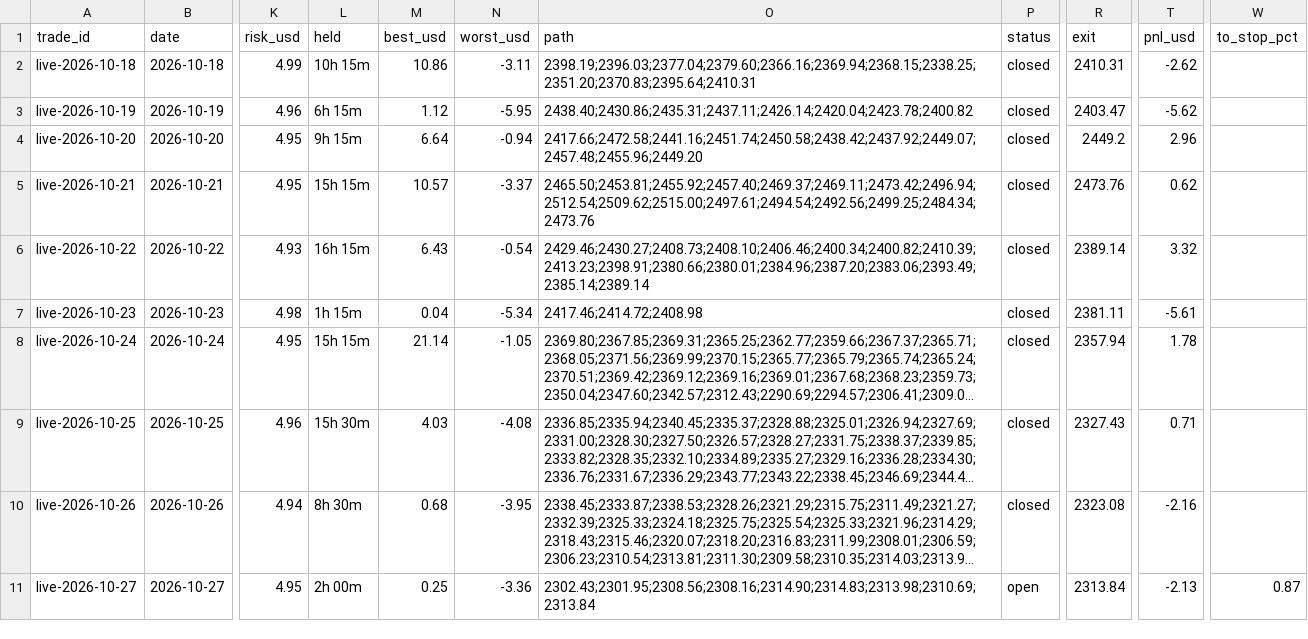
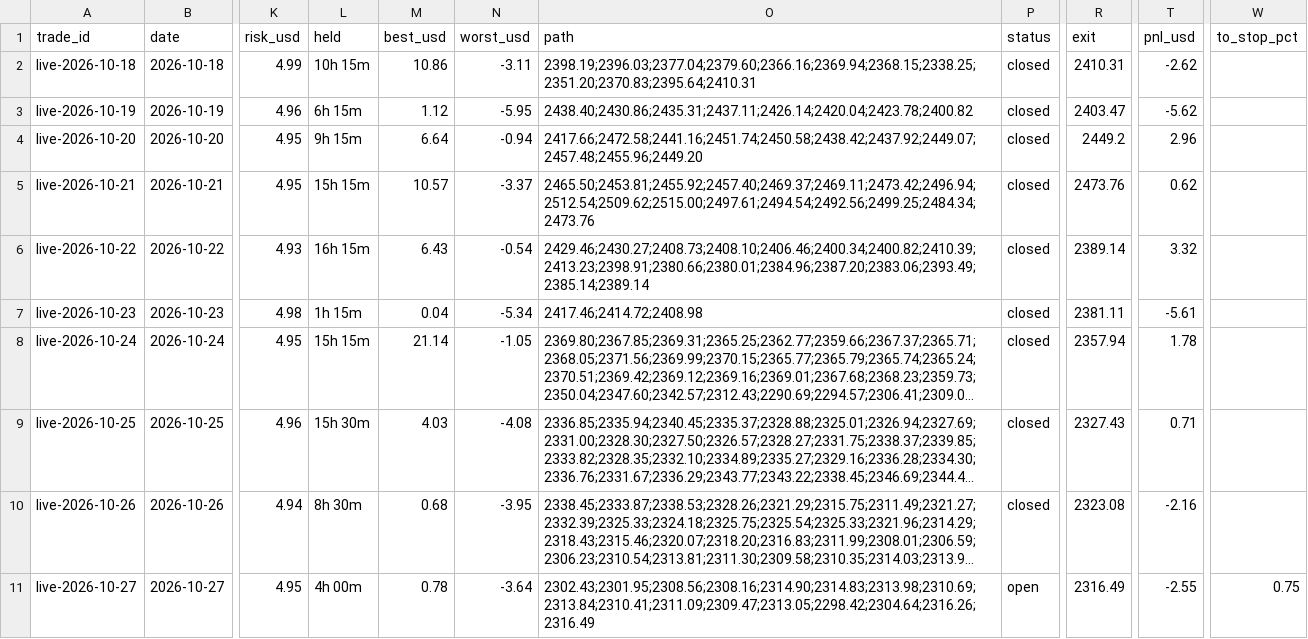
Before and after one commit to debtsolverscanada-lgtm/trading-results, a CSV file: data/live_trades.csv, drawn as a sheet; only a part is shown, gaps mark what is left out; long unchanged cells end in …; the diff names each change by its address in the sheet, - before the commit and + after, or states it on an @@ line.

```diff
--- a/data/live_trades.csv
+++ b/data/live_trades.csv
-L11 (held): 2h 00m
+L11 (held): 4h 00m
-M11 (best_usd): 0.25
+M11 (best_usd): 0.78
-N11 (worst_usd): -3.36
+N11 (worst_usd): -3.64
-O11 (path): 2302.43;2301.95;2308.56;2308.16;2314.90;2314.83;2313.98;2310.69;2313.84
+O11 (path): 2302.43;2301.95;2308.56;2308.16;2314.90;2314.83;2313.98;2310.69;2313.84;2310.41;2311.09;2309.47;2313.05;2298.42;2304.64;2316.26;2316.49
-R11 (exit): 2313.84
+R11 (exit): 2316.49
-T11 (pnl_usd): -2.13
+T11 (pnl_usd): -2.55
-W11 (to_stop_pct): 0.87
+W11 (to_stop_pct): 0.75
```
Also changed, not shown: data/gold_asia5_status.csv, data/gold_dip_status.csv, 11 other files.
